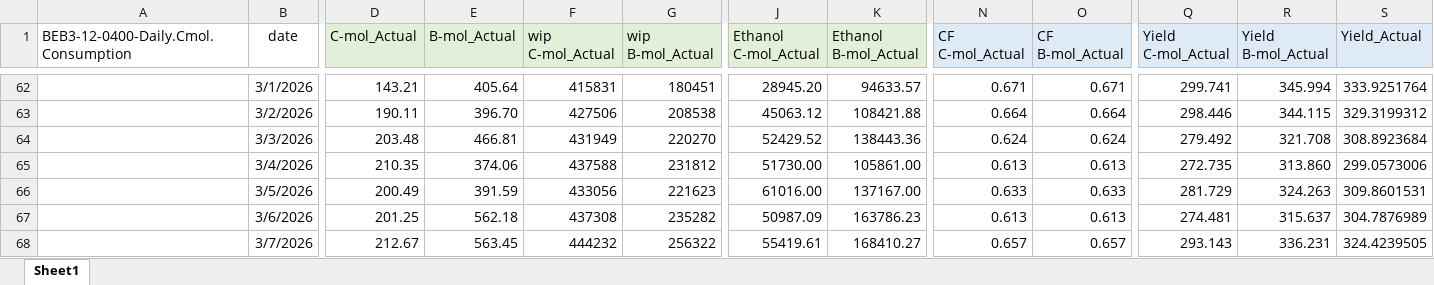
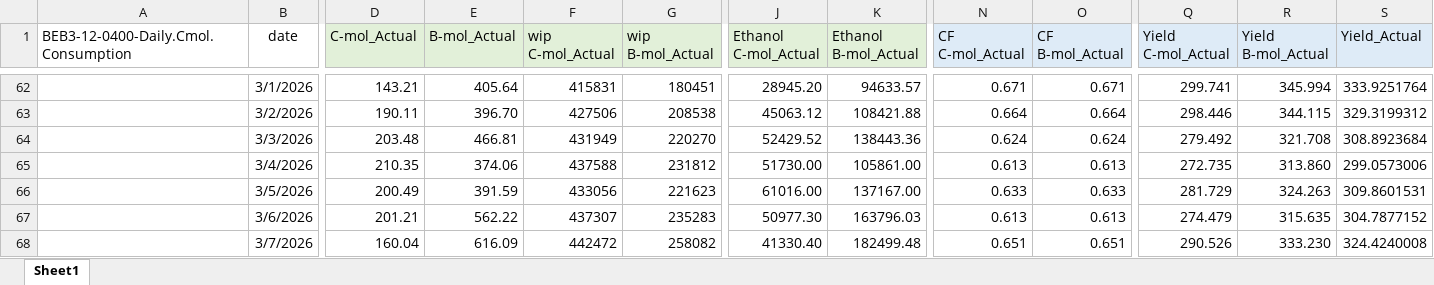
Before and after one commit to monwongwai-sys/Daily_DC, an Excel workbook: Actual vs Plan.xlsx, sheet Sheet1, drawn as a sheet; only a part is shown, gaps mark what is left out; values as stored, in another font and other column widths than the file's, no borders; charts and pictures not drawn; the diff covers the shown part only; the diff names each change by its address in the sheet, - before the commit and + after, or states it on an @@ line.

Commit message:
Update 9/3/2026

```diff
--- a/Actual vs Plan.xlsx (sheet Sheet1)
+++ b/Actual vs Plan.xlsx (sheet Sheet1)
-D67 (C-mol_Actual): 201.25
+D67 (C-mol_Actual): 201.21
-E67 (B-mol_Actual): 562.18
+E67 (B-mol_Actual): 562.22
-F67 (wip C-mol_Actual): 437308
+F67 (wip C-mol_Actual): 437307
-G67 (wip B-mol_Actual): 235282
+G67 (wip B-mol_Actual): 235283
-J67 (Ethanol C-mol_Actual): 50987.09
+J67 (Ethanol C-mol_Actual): 50977.30
-K67 (Ethanol B-mol_Actual): 163786.23
+K67 (Ethanol B-mol_Actual): 163796.03
-Q67 (Yield C-mol_Actual): 274.481
+Q67 (Yield C-mol_Actual): 274.479
-R67 (Yield B-mol_Actual): 315.637
+R67 (Yield B-mol_Actual): 315.635
-S67 (Yield_Actual): 304.7876989
+S67 (Yield_Actual): 304.7877152
-D68 (C-mol_Actual): 212.67
+D68 (C-mol_Actual): 160.04
-E68 (B-mol_Actual): 563.45
+E68 (B-mol_Actual): 616.09
-F68 (wip C-mol_Actual): 444232
+F68 (wip C-mol_Actual): 442472
-G68 (wip B-mol_Actual): 256322
+G68 (wip B-mol_Actual): 258082
-J68 (Ethanol C-mol_Actual): 55419.61
+J68 (Ethanol C-mol_Actual): 41330.40
-K68 (Ethanol B-mol_Actual): 168410.27
+K68 (Ethanol B-mol_Actual): 182499.48
-N68 (CF C-mol_Actual): 0.657
+N68 (CF C-mol_Actual): 0.651
-O68 (CF B-mol_Actual): 0.657
+O68 (CF B-mol_Actual): 0.651
-Q68 (Yield C-mol_Actual): 293.143
+Q68 (Yield C-mol_Actual): 290.526
-R68 (Yield B-mol_Actual): 336.231
+R68 (Yield B-mol_Actual): 333.230
-S68 (Yield_Actual): 324.4239505
+S68 (Yield_Actual): 324.4240008
```
Also changed, not shown: 41 edited cells elsewhere in this sheet.
